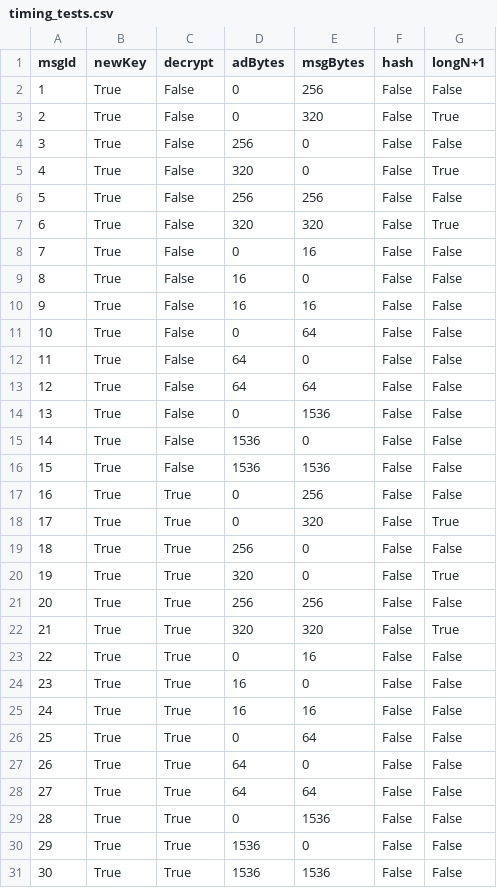
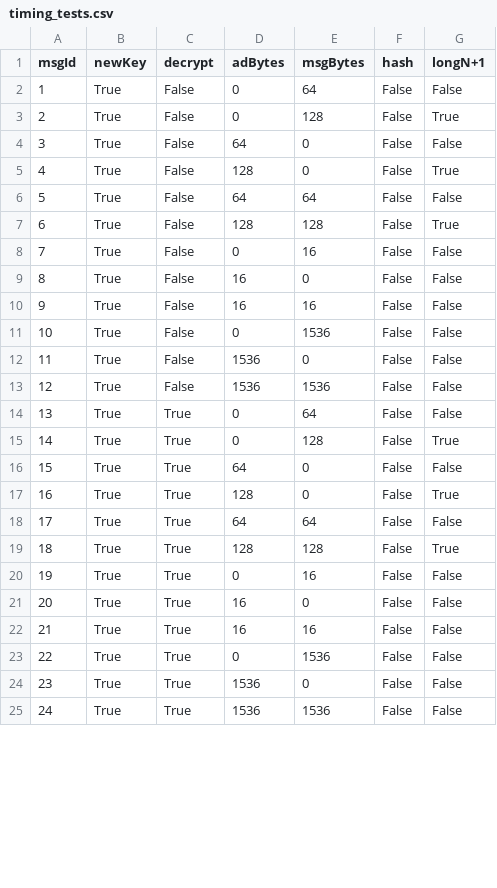
Before and after one commit to kammoh/LWC-Masking, a CSV file: PHOTON-Beetle/PHOTON-Beetle_first_order/BENCH_KAT/PHOTON-Beetle_first_order/timing_tests/timing_tests.csv, drawn as a sheet; only a part is shown; removed rows and columns are numbered as before the commit, all else as after; the diff covers the shown part only; the diff names each change by its address in the sheet, - before the commit and + after, or states it on an @@ line.

Commit message:
PHOTON-Beatle hash?!

```diff
--- a/PHOTON-Beetle/PHOTON-Beetle_first_order/BENCH_KAT/PHOTON-Beetle_first_order/timing_tests/timing_tests.csv
+++ b/PHOTON-Beetle/PHOTON-Beetle_first_order/BENCH_KAT/PHOTON-Beetle_first_order/timing_tests/timing_tests.csv
-E2 (msgBytes): 256
+E2 (msgBytes): 64
-E3 (msgBytes): 320
+E3 (msgBytes): 128
-D4 (adBytes): 256
+D4 (adBytes): 64
-D5 (adBytes): 320
+D5 (adBytes): 128
-D6 (adBytes): 256
+D6 (adBytes): 64
-E6 (msgBytes): 256
+E6 (msgBytes): 64
-D7 (adBytes): 320
+D7 (adBytes): 128
-E7 (msgBytes): 320
+E7 (msgBytes): 128
-row 11: 10 | True | False | 0 | 64 | False | False
-row 12: 11 | True | False | 64 | 0 | False | False
-row 13: 12 | True | False | 64 | 64 | False | False
@@ column A (msgId) renumbered between rows 11 and 25 @@
-E14 (msgBytes): 256
+E14 (msgBytes): 64
-E15 (msgBytes): 320
+E15 (msgBytes): 128
-D16 (adBytes): 256
+D16 (adBytes): 64
-D17 (adBytes): 320
+D17 (adBytes): 128
-D18 (adBytes): 256
+D18 (adBytes): 64
-E18 (msgBytes): 256
+E18 (msgBytes): 64
-D19 (adBytes): 320
+D19 (adBytes): 128
-E19 (msgBytes): 320
+E19 (msgBytes): 128
-row 26: 25 | True | True | 0 | 64 | False | False
-row 27: 26 | True | True | 64 | 0 | False | False
-row 28: 27 | True | True | 64 | 64 | False | False
```
Also changed, not shown: 4 added rows elsewhere in this file, 21 other files.
